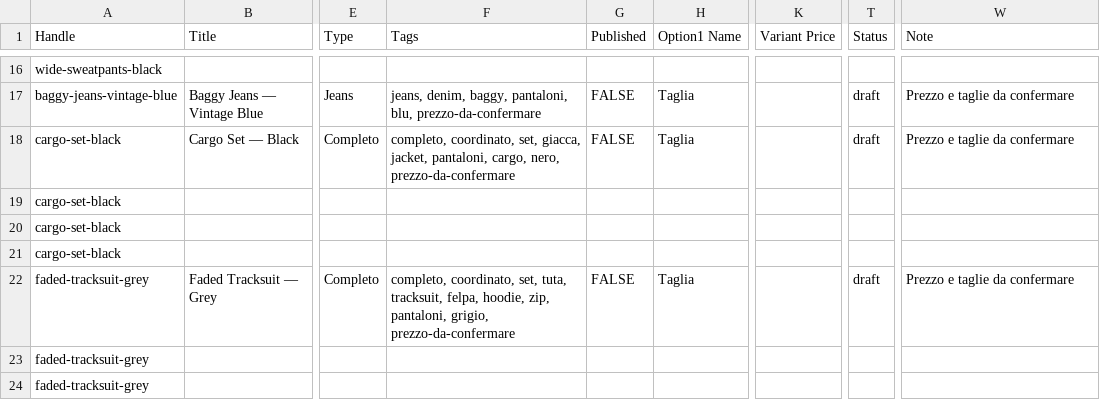
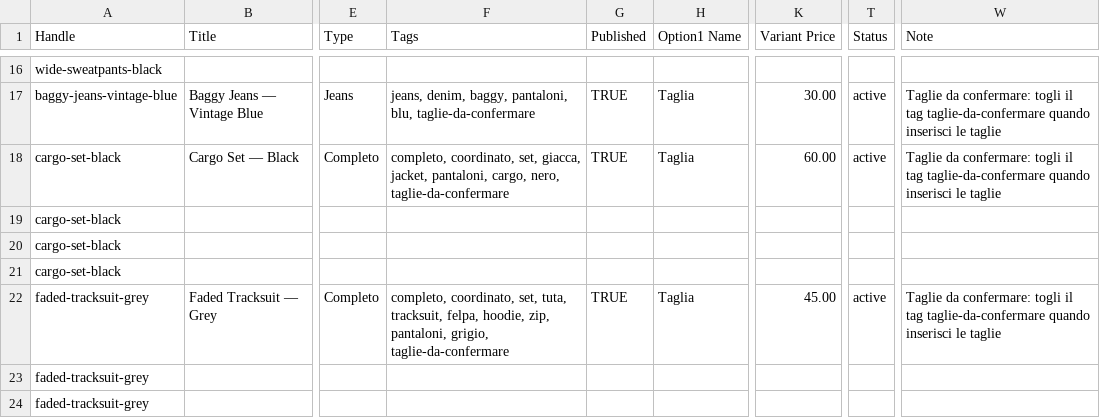
Before and after one commit to acanfora78/22sideshop, a CSV file: exports/22side-prodotti-shopify.csv, drawn as a sheet; only a part is shown, gaps mark what is left out; the diff covers the shown part only; the diff names each change by its address in the sheet, - before the commit and + after, or states it on an @@ line.

```diff
--- a/exports/22side-prodotti-shopify.csv
+++ b/exports/22side-prodotti-shopify.csv
-F17 (Tags): …pantaloni, blu, prezzo-da-confermare
+F17 (Tags): …pantaloni, blu, taglie-da-confermare
-G17:G18 (Published): FALSE
+G17:G18 (Published): TRUE
-K17 (Variant Price): (empty)
+K17 (Variant Price): 30.00
-T17:T18 (Status): draft
+T17:T18 (Status): active
-W17:W18 (Note): Prezzo e taglie da confermare
+W17:W18 (Note): Taglie da confermare: togli il tag taglie-da-confermare quando inserisci le taglie
-F18 (Tags): …cargo, nero, prezzo-da-confermare
+F18 (Tags): …cargo, nero, taglie-da-confermare
-K18 (Variant Price): (empty)
+K18 (Variant Price): 60.00
-F22 (Tags): …pantaloni, grigio, prezzo-da-confermare
+F22 (Tags): …pantaloni, grigio, taglie-da-confermare
-G22 (Published): FALSE
+G22 (Published): TRUE
-K22 (Variant Price): (empty)
+K22 (Variant Price): 45.00
-T22 (Status): draft
+T22 (Status): active
-W22 (Note): Prezzo e taglie da confermare
+W22 (Note): Taglie da confermare: togli il tag taglie-da-confermare quando inserisci le taglie
```
Also changed, not shown: 45 edited cells elsewhere in this file, exports/22side-prodotti-da-compilare.csv, 14 other files.
